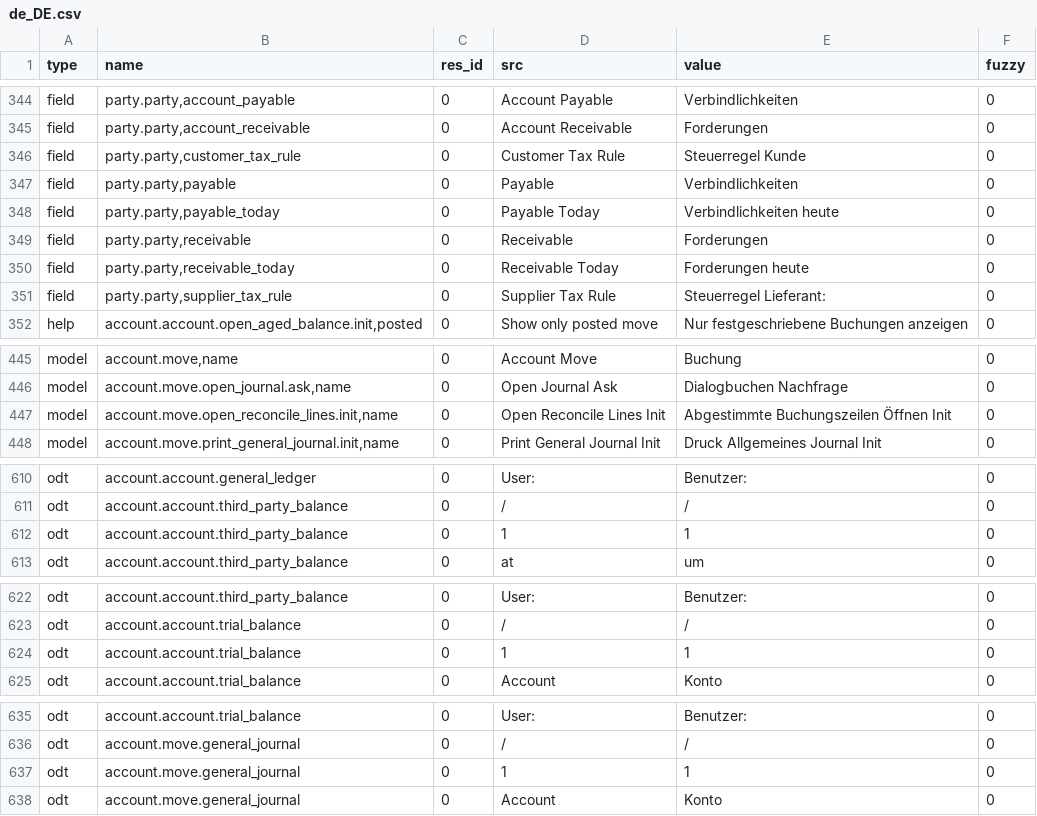
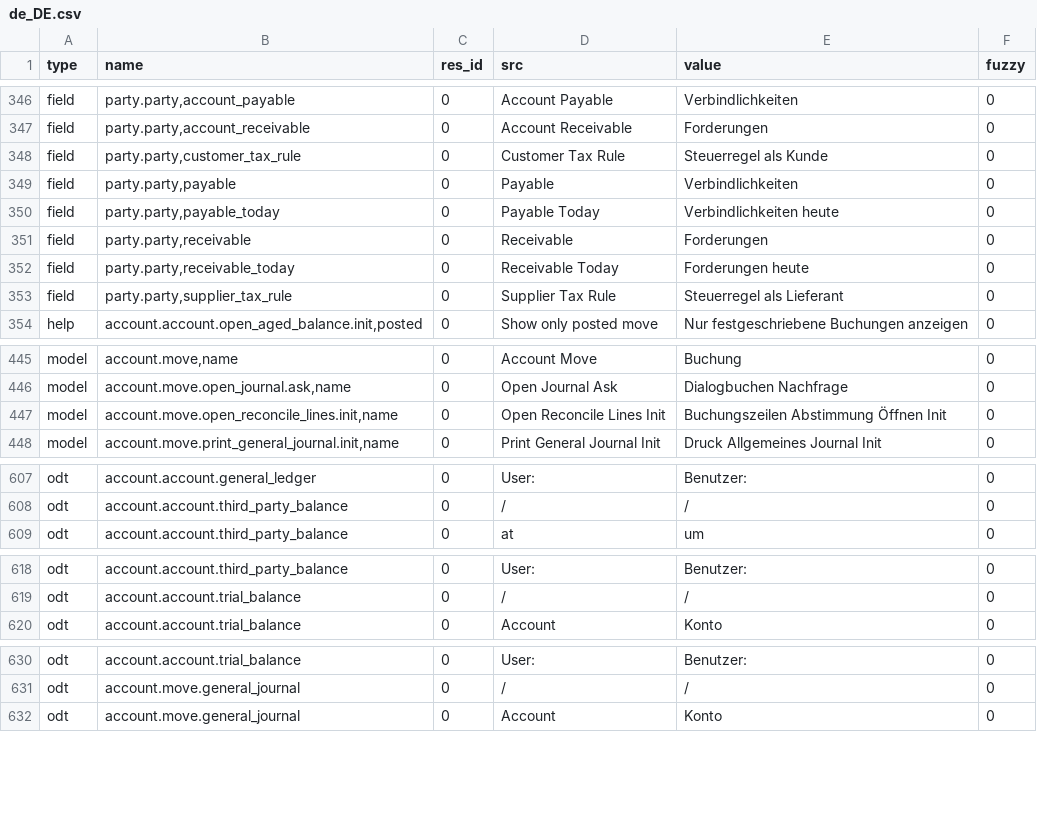
Before and after one commit to coopengo/account, a CSV file: de_DE.csv, drawn as a sheet; only a part is shown, gaps mark what is left out; the diff covers the shown part only.

```diff
--- a/de_DE.csv
+++ b/de_DE.csv
@@ -354,3 +356,3 @@ field,"party.party,account_payable",0,Account Payable,Verbindlichkeiten,0
 field,"party.party,account_receivable",0,Account Receivable,Forderungen,0
-field,"party.party,customer_tax_rule",0,Customer Tax Rule,Steuerregel Kunde,0
+field,"party.party,customer_tax_rule",0,Customer Tax Rule,Steuerregel als Kunde,0
 field,"party.party,payable",0,Payable,Verbindlichkeiten,0
@@ -359,3 +361,3 @@ field,"party.party,receivable",0,Receivable,Forderungen,0
 field,"party.party,receivable_today",0,Receivable Today,Forderungen heute,0
-field,"party.party,supplier_tax_rule",0,Supplier Tax Rule,Steuerregel Lieferant:,0
+field,"party.party,supplier_tax_rule",0,Supplier Tax Rule,Steuerregel als Lieferant,0
 help,"account.account.open_aged_balance.init,posted",0,Show only posted move,Nur festgeschriebene Buchungen anzeigen,0
@@ -461,3 +461,3 @@ model,"account.move,name",0,Account Move,Buchung,0
 model,"account.move.open_journal.ask,name",0,Open Journal Ask,Dialogbuchen Nachfrage,0
-model,"account.move.open_reconcile_lines.init,name",0,Open Reconcile Lines Init,Abgestimmte Buchungszeilen Öffnen Init,0
+model,"account.move.open_reconcile_lines.init,name",0,Open Reconcile Lines Init,Buchungszeilen Abstimmung Öffnen Init,0
 model,"account.move.print_general_journal.init,name",0,Print General Journal Init,Druck Allgemeines Journal Init,0
@@ -626,3 +623,2 @@ odt,account.account.general_ledger,0,User:,Benutzer:,0
 odt,account.account.third_party_balance,0,/,/,0
-odt,account.account.third_party_balance,0,1,1,0
 odt,account.account.third_party_balance,0,at,um,0
@@ -638,3 +634,2 @@ odt,account.account.third_party_balance,0,User:,Benutzer:,0
 odt,account.account.trial_balance,0,/,/,0
-odt,account.account.trial_balance,0,1,1,0
 odt,account.account.trial_balance,0,Account,Konto,0
@@ -651,3 +646,2 @@ odt,account.account.trial_balance,0,User:,Benutzer:,0
 odt,account.move.general_journal,0,/,/,0
-odt,account.move.general_journal,0,1,1,0
 odt,account.move.general_journal,0,Account,Konto,0
```
Also changed, not shown: 2 added rows, 5 removed rows and 3 edited cells elsewhere in this file.
